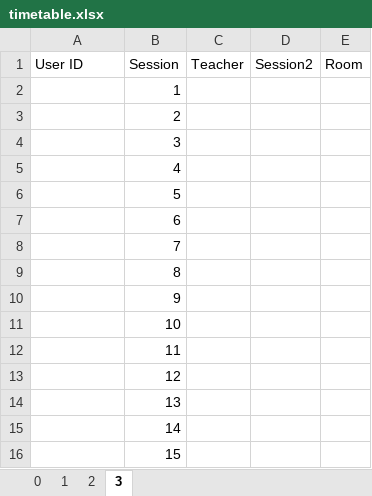
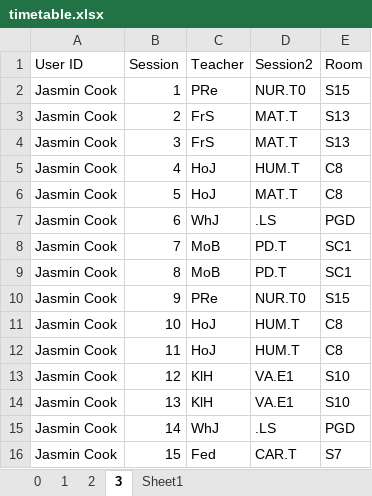
Before and after one commit to Seer3356/ISTDB_2, an Excel workbook: ISTDB/Resources/timetable.xlsx, sheet 3, drawn as a sheet; only a part is shown; values as stored, in another font and other column widths than the file's, no cell formats; the diff covers the shown part only; the diff names each change by its address in the sheet, - before the commit and + after, or states it on an @@ line.

Commit message:
Finished 2 people

```diff
--- a/ISTDB/Resources/timetable.xlsx (sheet 3)
+++ b/ISTDB/Resources/timetable.xlsx (sheet 3)
+sheet tab: Sheet1
-A2:A16 (User ID): (empty)
+A2:A16 (User ID): Jasmin Cook
-C2 (Teacher): (empty)
+C2 (Teacher): PRe
-D2 (Session2): (empty)
+D2 (Session2): NUR.T0
-E2 (Room): (empty)
+E2 (Room): S15
-C3:C4 (Teacher): (empty)
+C3:C4 (Teacher): FrS
-D3:D4 (Session2): (empty)
+D3:D4 (Session2): MAT.T
-E3:E4 (Room): (empty)
+E3:E4 (Room): S13
-C5:C6 (Teacher): (empty)
+C5:C6 (Teacher): HoJ
-D5 (Session2): (empty)
+D5 (Session2): HUM.T
-E5:E6 (Room): (empty)
+E5:E6 (Room): C8
-D6 (Session2): (empty)
+D6 (Session2): MAT.T
-C7 (Teacher): (empty)
+C7 (Teacher): WhJ
-D7 (Session2): (empty)
+D7 (Session2): .LS
-E7 (Room): (empty)
+E7 (Room): PGD
-C8:C9 (Teacher): (empty)
+C8:C9 (Teacher): MoB
-D8:D9 (Session2): (empty)
+D8:D9 (Session2): PD.T
-E8:E9 (Room): (empty)
+E8:E9 (Room): SC1
-C10 (Teacher): (empty)
+C10 (Teacher): PRe
-D10 (Session2): (empty)
+D10 (Session2): NUR.T0
-E10 (Room): (empty)
+E10 (Room): S15
-C11:C12 (Teacher): (empty)
+C11:C12 (Teacher): HoJ
-D11:D12 (Session2): (empty)
+D11:D12 (Session2): HUM.T
-E11:E12 (Room): (empty)
+E11:E12 (Room): C8
-C13:C14 (Teacher): (empty)
+C13:C14 (Teacher): KlH
-D13:D14 (Session2): (empty)
+D13:D14 (Session2): VA.E1
-E13:E14 (Room): (empty)
+E13:E14 (Room): S10
-C15 (Teacher): (empty)
+C15 (Teacher): WhJ
-D15 (Session2): (empty)
+D15 (Session2): .LS
-E15 (Room): (empty)
+E15 (Room): PGD
-C16 (Teacher): (empty)
+C16 (Teacher): Fed
-D16 (Session2): (empty)
+D16 (Session2): CAR.T
-E16 (Room): (empty)
+E16 (Room): S7
```
Also changed, not shown: 134 edited cells elsewhere in this sheet, cell formats.
